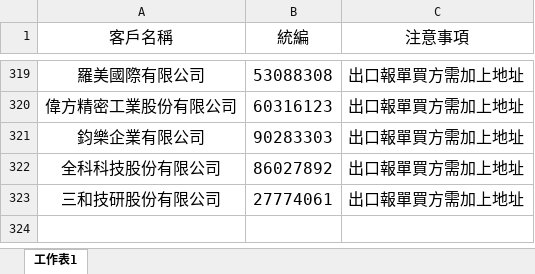
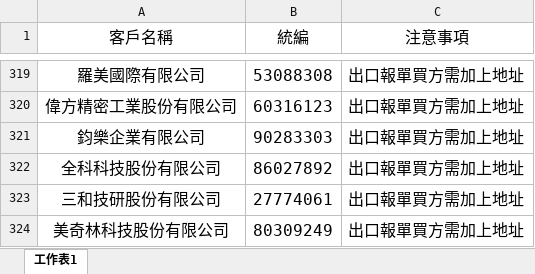
Before and after one commit to liyijung/Export-declaration, an Excel workbook: thingsToNote.xlsx, sheet 工作表1, drawn as a sheet; only a part is shown, gaps mark what is left out; values as stored, in another font and other column widths than the file's, no borders; conditional formats not drawn; the diff names each change by its address in the sheet, - before the commit and + after, or states it on an @@ line.

Commit message:
Add files via upload

```diff
--- a/thingsToNote.xlsx (sheet 工作表1)
+++ b/thingsToNote.xlsx (sheet 工作表1)
+row 324: 美奇林科技股份有限公司 | 80309249 | 出口報單買方需加上地址
```
